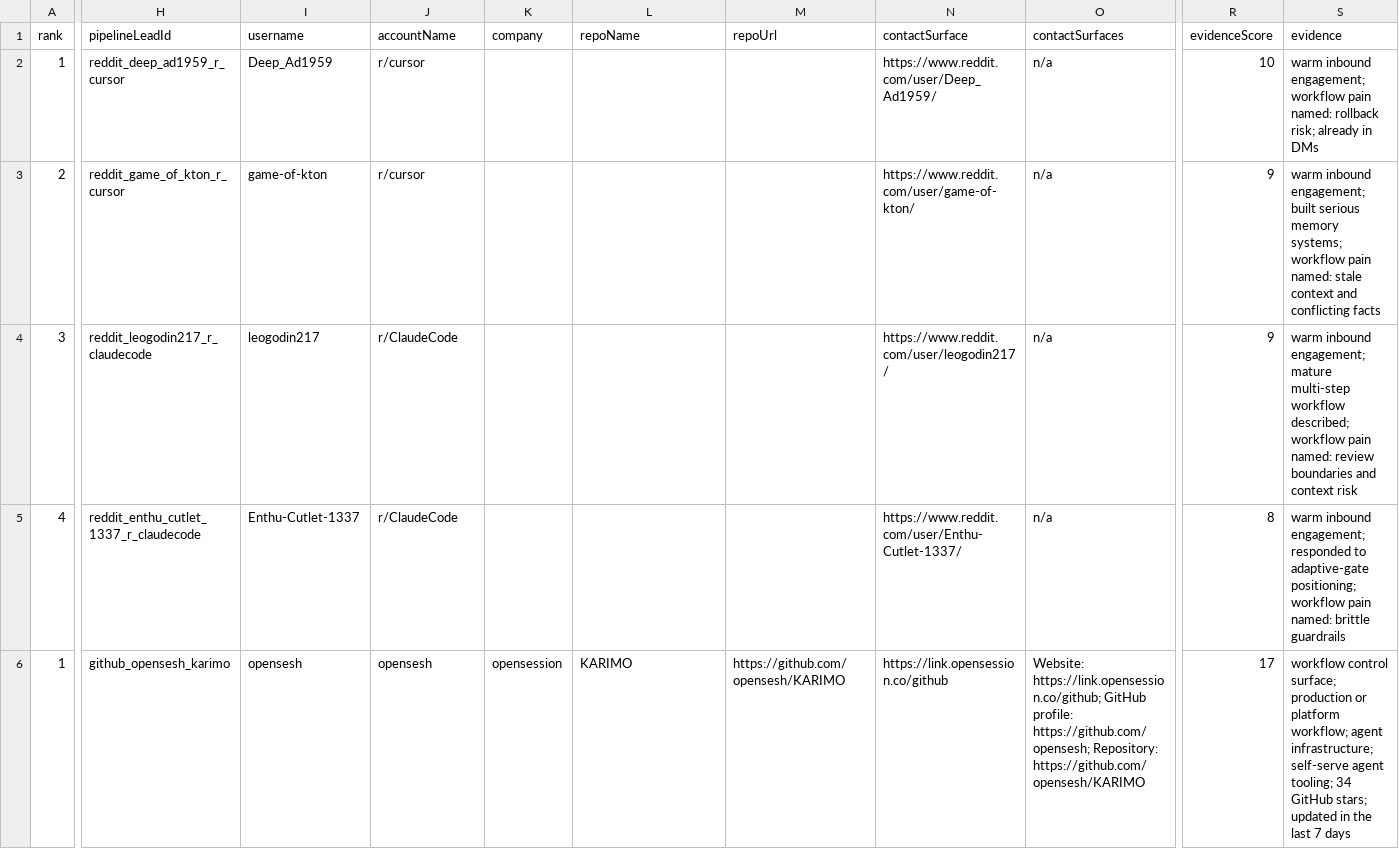
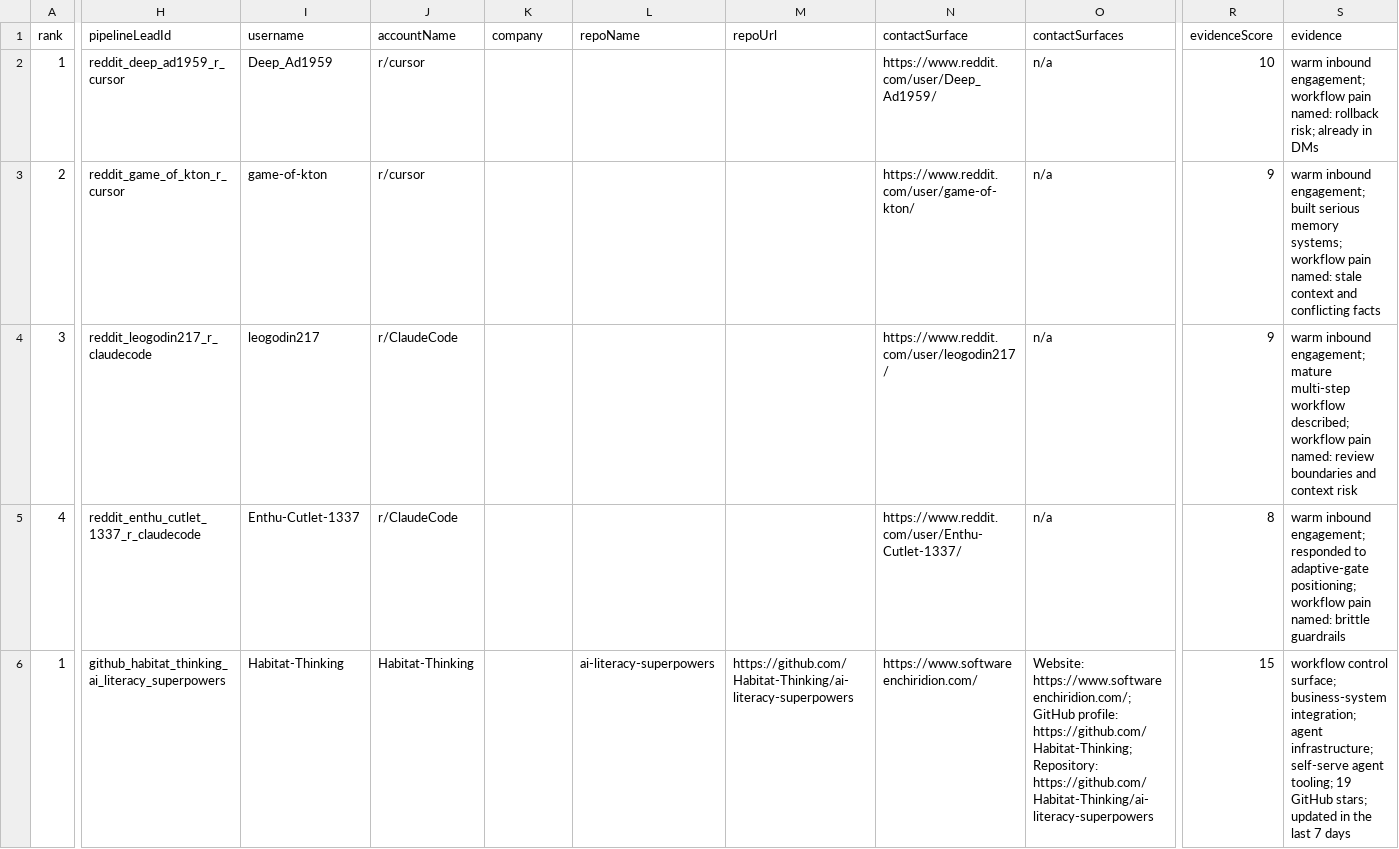
Before and after one commit to IgorGanapolsky/ThumbGate, a CSV file: docs/marketing/operator-send-now.csv, drawn as a sheet; only a part is shown, gaps mark what is left out; the diff covers the shown part only; the diff names each change by its address in the sheet, - before the commit and + after, or states it on an @@ line.

```diff
--- a/docs/marketing/operator-send-now.csv
+++ b/docs/marketing/operator-send-now.csv
-H6 (pipelineLeadId): github_opensesh_karimo
+H6 (pipelineLeadId): github_habitat_thinking_ai_literacy_superpowers
-I6 (username): opensesh
+I6 (username): Habitat-Thinking
-J6 (accountName): opensesh
+J6 (accountName): Habitat-Thinking
-K6 (company): opensession
+K6 (company): (empty)
-L6 (repoName): KARIMO
+L6 (repoName): ai-literacy-superpowers
-M6 (repoUrl): https://github.com/opensesh/KARIMO
+M6 (repoUrl): https://github.com/Habitat-Thinking/ai-literacy-superpowers
-N6 (contactSurface): https://link.opensession.co/github
+N6 (contactSurface): https://www.softwareenchiridion.com/
-O6 (contactSurfaces): Website: https://link.opensession.co/github; GitHub profile: https://github.com/opensesh; Repository: https://github.com/opensesh/KARIMO
+O6 (contactSurfaces): Website: https://www.softwareenchiridion.com/; GitHub profile: https://github.com/Habitat-Thinking; Repository: https://github.com/Habitat-Thinking/ai-literacy-superpowers
-R6 (evidenceScore): 17
+R6 (evidenceScore): 15
-S6 (evidence): …control surface; production or platform workflow; agent infrastructure; self-serve agent tooling; 34 GitHub stars;…
+S6 (evidence): …control surface; business-system integration; agent infrastructure; self-serve agent tooling; 19 GitHub stars;…
```
Also changed, not shown: 65 edited cells elsewhere in this file, docs/marketing/gtm-target-queue.csv, 13 other files.
